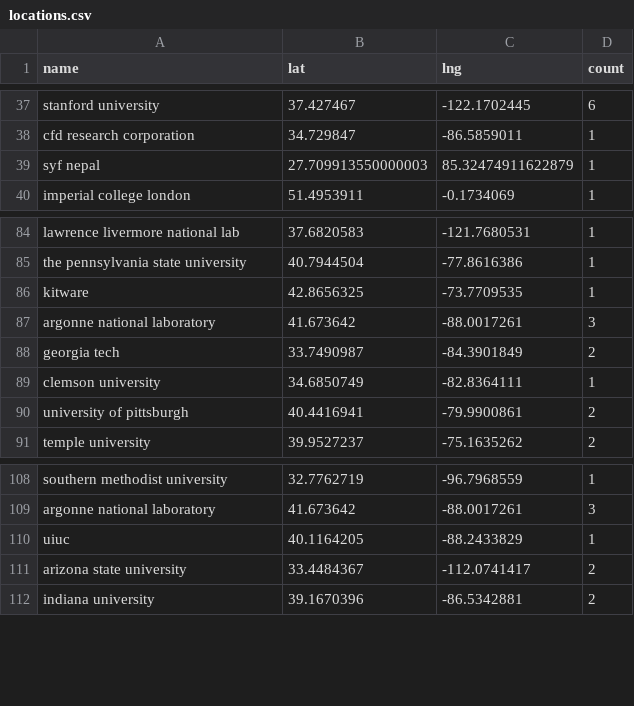
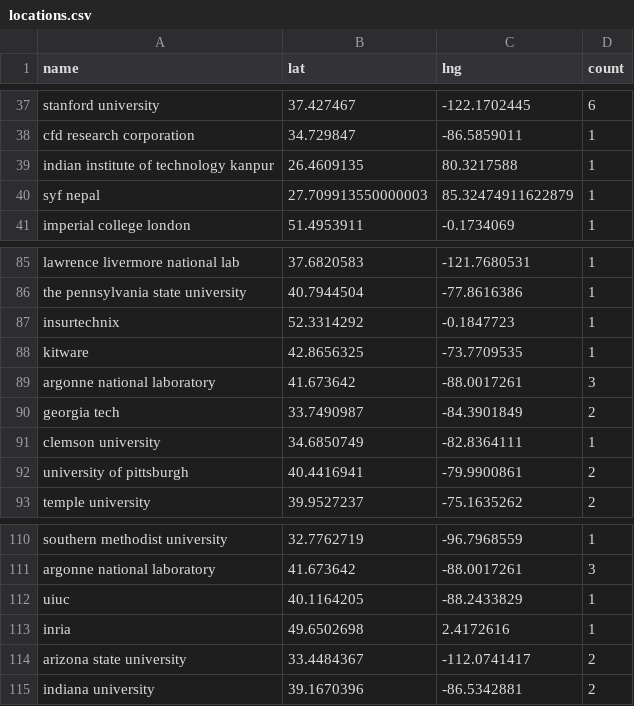
Before and after one commit to USRSE/usrse-map, a CSV file: _data/locations.csv, drawn as a sheet; only a part is shown, gaps mark what is left out; the diff names each change by its address in the sheet, - before the commit and + after, or states it on an @@ line.

```diff
--- a/_data/locations.csv
+++ b/_data/locations.csv
+row 39: indian institute of technology kanpur | 26.4609135 | 80.3217588 | 1
+row 87: insurtechnix | 52.3314292 | -0.1847723 | 1
+row 113: inria | 49.6502698 | 2.4172616 | 1
```
